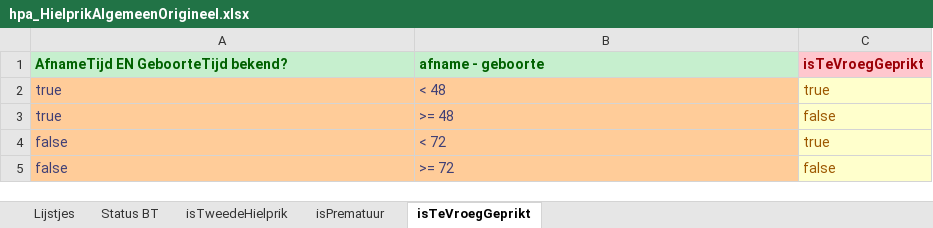
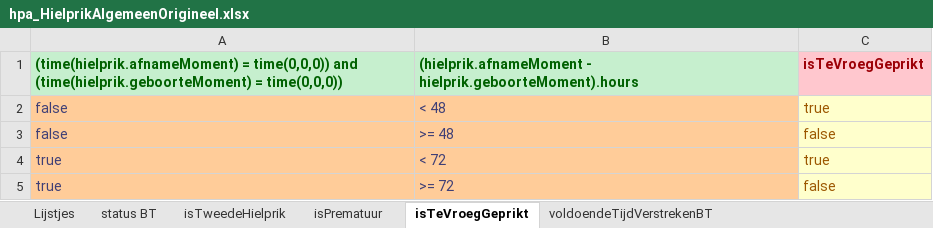
Before and after one commit to hanjoosten/KOGITO-8362, an Excel workbook: src/main/resources/nhs-dmn/OriginelenVoorBusiness/hpa_HielprikAlgemeenOrigineel.xlsx, sheet isTeVroegGeprikt, drawn as a sheet; values as stored, in another font and other column widths than the file's, no borders; removed rows and columns are numbered as before the commit, all else as after; the diff names each change by its address in the sheet, - before the commit and + after, or states it on an @@ line.

Commit message:
Hielprik Algemeen extra dingen toegevoegd

```diff
--- a/src/main/resources/nhs-dmn/OriginelenVoorBusiness/hpa_HielprikAlgemeenOrigineel.xlsx (sheet isTeVroegGeprikt)
+++ b/src/main/resources/nhs-dmn/OriginelenVoorBusiness/hpa_HielprikAlgemeenOrigineel.xlsx (sheet isTeVroegGeprikt)
-sheet tab: Status BT
+sheet tab: status BT
+sheet tab: voldoendeTijdVerstrekenBT
-row 1: AfnameTijd EN GeboorteTijd bekend? | afname - geboorte | isTeVroegGeprikt
+row 1: (time(hielprik.afnameMoment) = time(0,0,0)) and (time(hielprik.geboorteMoment) = time(0,0,0)) | (hielprik.afnameMoment - hielprik.geboorteMoment).hours | isTeVroegGeprikt
-A2:A3: true
+A2:A3: false
-A4:A5: false
+A4:A5: true
```
Also changed, not shown: sheet status BT, 4 other files.
